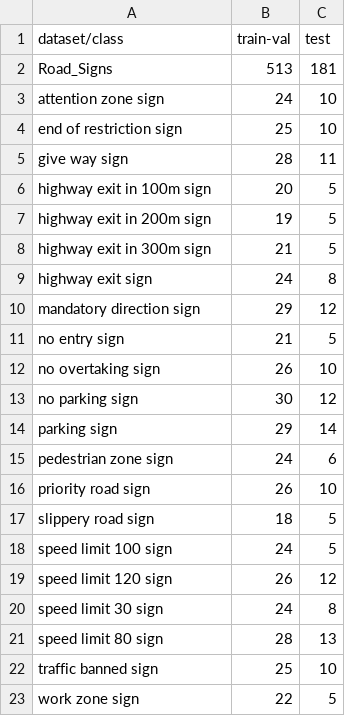
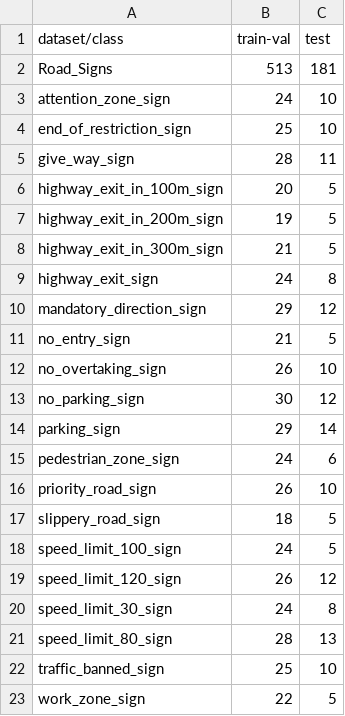
Before and after one commit to Tobi-Tob/CustomDatasets, a CSV file: Road_Signs_info.csv, drawn as a sheet.

Commit message:
updated info file

```diff
--- a/Road_Signs_info.csv
+++ b/Road_Signs_info.csv
@@ -2,22 +2,22 @@ dataset/class,train-val,test
 Road_Signs,513,181
-attention zone sign,24,10
-end of restriction sign,25,10
-give way sign,28,11
-highway exit in 100m sign,20,5
-highway exit in 200m sign,19,5
-highway exit in 300m sign,21,5
-highway exit sign,24,8
-mandatory direction sign,29,12
-no entry sign,21,5
-no overtaking sign,26,10
-no parking sign,30,12
-parking sign,29,14
-pedestrian zone sign,24,6
-priority road sign,26,10
-slippery road sign,18,5
-speed limit 100 sign,24,5
-speed limit 120 sign,26,12
-speed limit 30 sign,24,8
-speed limit 80 sign,28,13
-traffic banned sign,25,10
-work zone sign,22,5
+attention_zone_sign,24,10
+end_of_restriction_sign,25,10
+give_way_sign,28,11
+highway_exit_in_100m_sign,20,5
+highway_exit_in_200m_sign,19,5
+highway_exit_in_300m_sign,21,5
+highway_exit_sign,24,8
+mandatory_direction_sign,29,12
+no_entry_sign,21,5
+no_overtaking_sign,26,10
+no_parking_sign,30,12
+parking_sign,29,14
+pedestrian_zone_sign,24,6
+priority_road_sign,26,10
+slippery_road_sign,18,5
+speed_limit_100_sign,24,5
+speed_limit_120_sign,26,12
+speed_limit_30_sign,24,8
+speed_limit_80_sign,28,13
+traffic_banned_sign,25,10
+work_zone_sign,22,5
```
